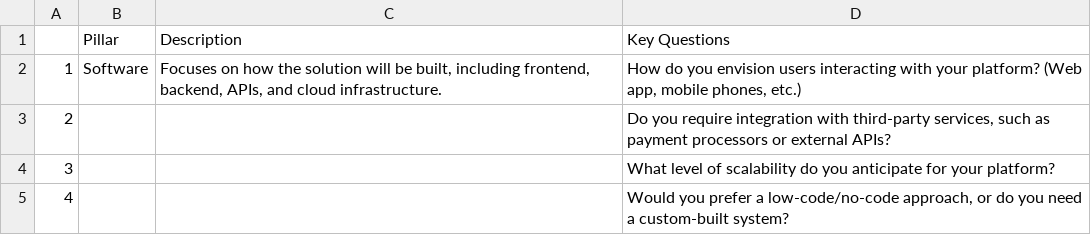
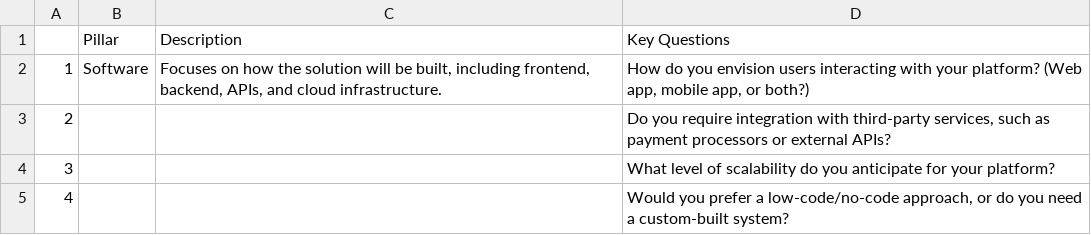
Before and after one commit to Behordeun/mastercard_solution_tech_stack_agent, a CSV file: src/mastercard_solution_tech_stack_agent/services/mastercard_solution_tech_stack_agent_module/data/Pillars and Key Questions-Final.csv, drawn as a sheet; only a part is shown.

```diff
--- a/src/mastercard_solution_tech_stack_agent/services/mastercard_solution_tech_stack_agent_module/data/Pillars and Key Questions-Final.csv
+++ b/src/mastercard_solution_tech_stack_agent/services/mastercard_solution_tech_stack_agent_module/data/Pillars and Key Questions-Final.csv
@@ -1,3 +1,3 @@
 ,Pillar,Description,Key Questions
-1,Software,"Focuses on how the solution will be built, including frontend, backend, APIs, and cloud infrastructure.","How do you envision users interacting with your platform? (Web app, mobile phones, etc.)"
+1,Software,"Focuses on how the solution will be built, including frontend, backend, APIs, and cloud infrastructure.","How do you envision users interacting with your platform? (Web app, mobile app, or both?)"
 2,,,"Do you require integration with third-party services, such as payment processors or external APIs?"
```
Also changed, not shown: 14 other files.
